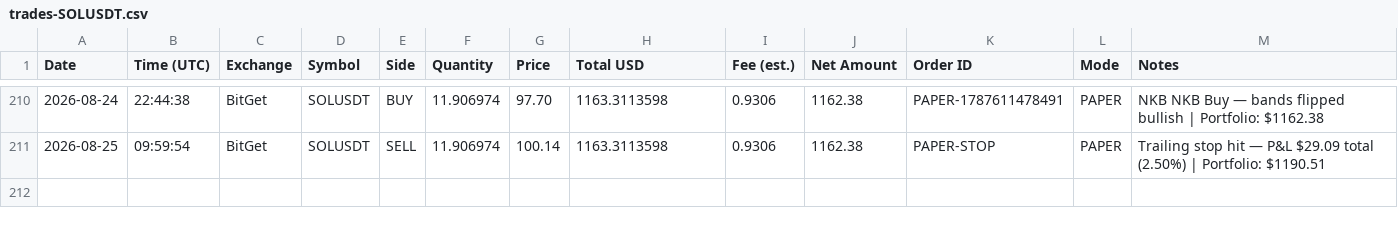
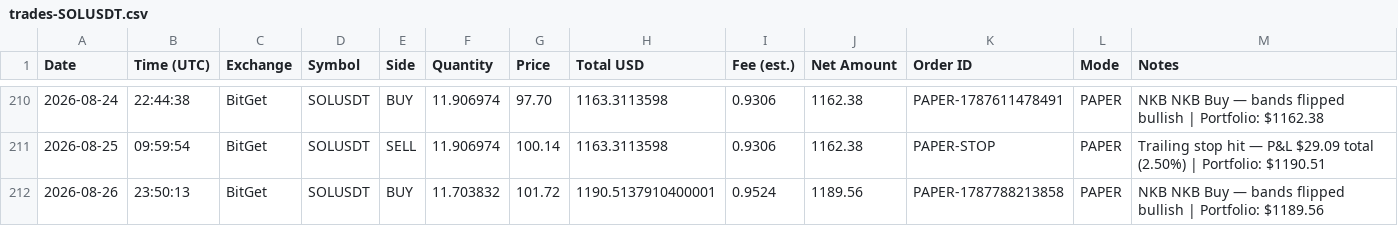
Before and after one commit to odgersjewellr-maker/my-trading--bot--lewis-scalping, a CSV file: trades-SOLUSDT.csv, drawn as a sheet; only a part is shown, gaps mark what is left out; the diff names each change by its address in the sheet, - before the commit and + after, or states it on an @@ line.

```diff
--- a/trades-SOLUSDT.csv
+++ b/trades-SOLUSDT.csv
+row 212: 2026-08-26 | 23:50:13 | BitGet | SOLUSDT | BUY | 11.703832 | 101.72 | 1190.5137910400001 | 0.9524 | 1189.56 | PAPER-1787788213858 | PAPER | NKB NKB Buy — bands flipped bullish | Portfolio: $1189.56
```
Also changed, not shown: 4 other files.
